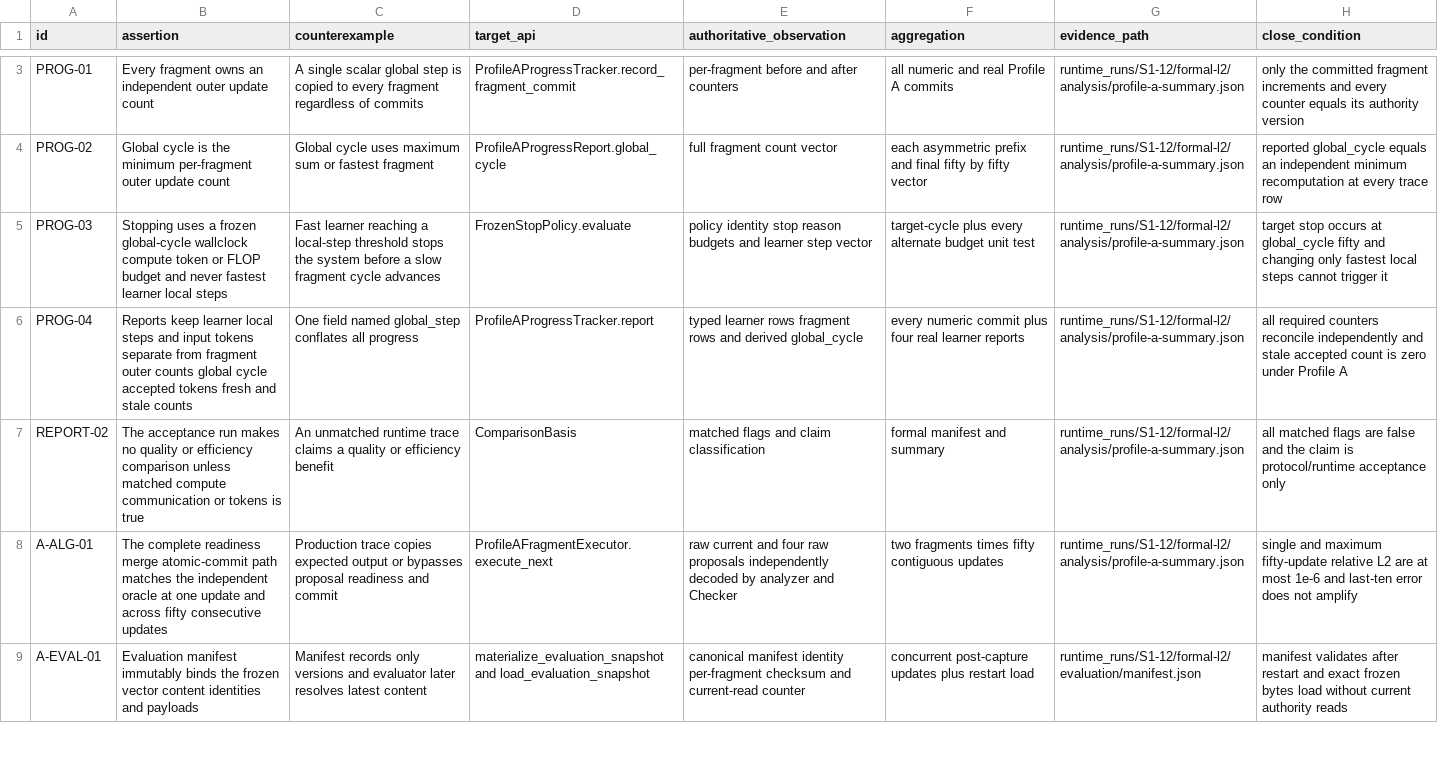
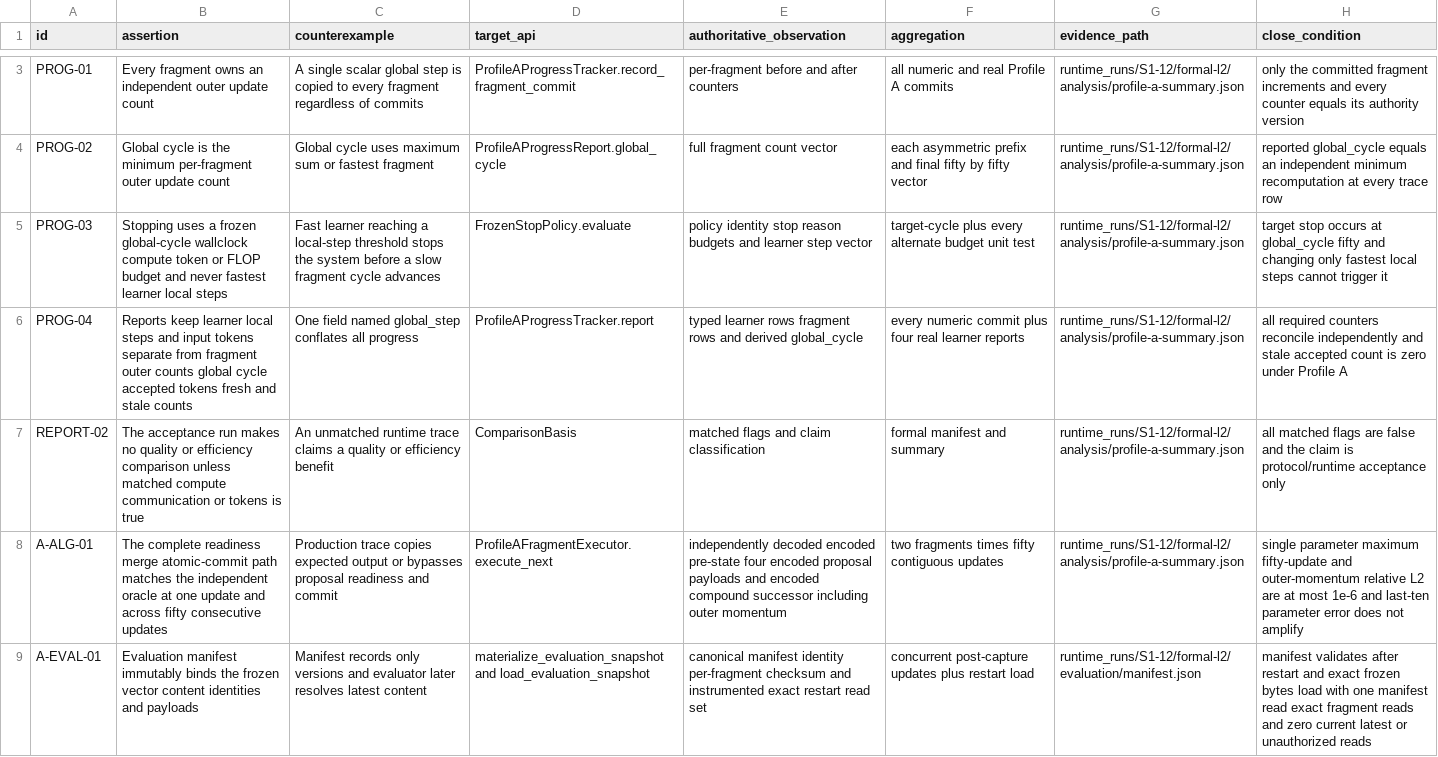
Before and after one commit to UnbearableFate/fsbdd, a CSV file: reports/stage1/S1-12-requirement-matrix.csv, drawn as a sheet; only a part is shown, gaps mark what is left out; the diff covers the shown part only; the diff names each change by its address in the sheet, - before the commit and + after, or states it on an @@ line.

Commit message:
Harden S1-12 evidence semantics

```diff
--- a/reports/stage1/S1-12-requirement-matrix.csv
+++ b/reports/stage1/S1-12-requirement-matrix.csv
-E8 (authoritative_observation): raw current and four raw proposals independently decoded by analyzer and Checker
+E8 (authoritative_observation): independently decoded encoded pre-state four encoded proposal payloads and encoded compound successor including outer momentum
-H8 (close_condition): single and maximum fifty-update relative L2 are at most 1e-6 and last-ten error does…
+H8 (close_condition): single parameter maximum fifty-update and outer-momentum relative L2 are at most 1e-6 and last-ten parameter error does…
-E9 (authoritative_observation): …checksum and current-read counter
+E9 (authoritative_observation): …checksum and instrumented exact restart read set
-H9 (close_condition): …bytes load without current authority reads
+H9 (close_condition): …bytes load with one manifest read exact fragment reads and zero current latest or unauthorized reads
```
Also changed, not shown: 5 edited cells elsewhere in this file, 12 other files.
